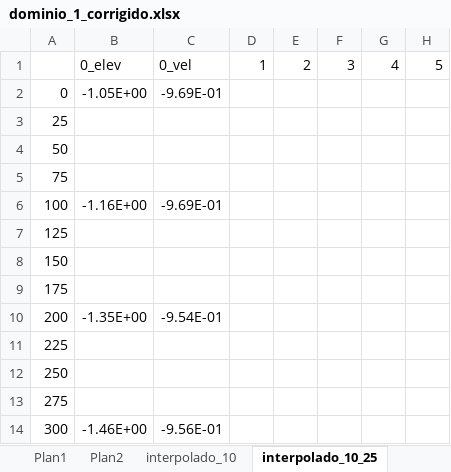
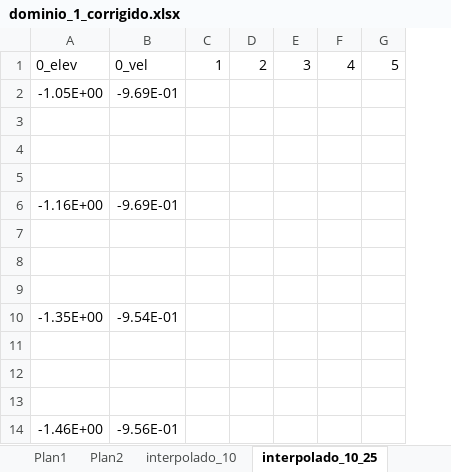
Before and after one commit to CostaNathan/doctorate, an Excel workbook: Trabalho_3/Arquivos_base/dominio_1_corrigido.xlsx, sheet interpolado_10_25, drawn as a sheet; only a part is shown; values as stored, in another font and other column widths than the file's, no borders; the diff names each change by its address in the sheet, - before the commit and + after, or states it on an @@ line.

Commit message:
Add files via upload

```diff
--- a/Trabalho_3/Arquivos_base/dominio_1_corrigido.xlsx (sheet interpolado_10_25)
+++ b/Trabalho_3/Arquivos_base/dominio_1_corrigido.xlsx (sheet interpolado_10_25)
-column A, rows 2-14: 0 | 25 | 50 | 75 | 100 | 125 | 150 | 175 | 200 | 225 | 250 | 275 | 300
```
